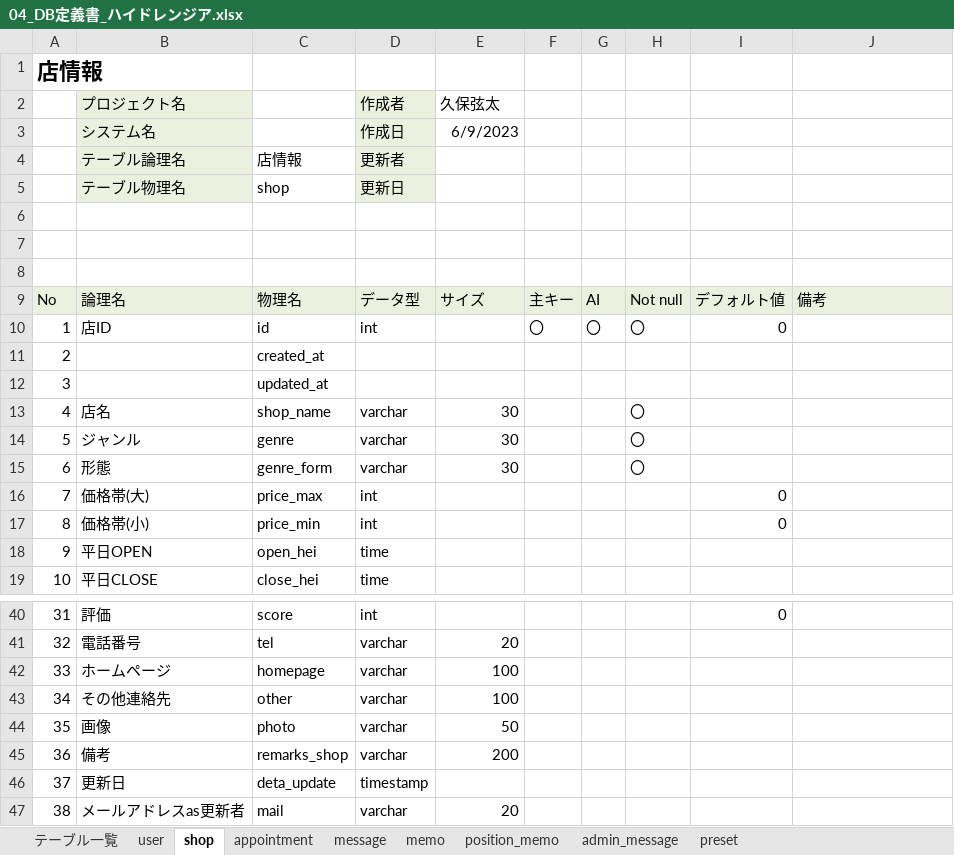
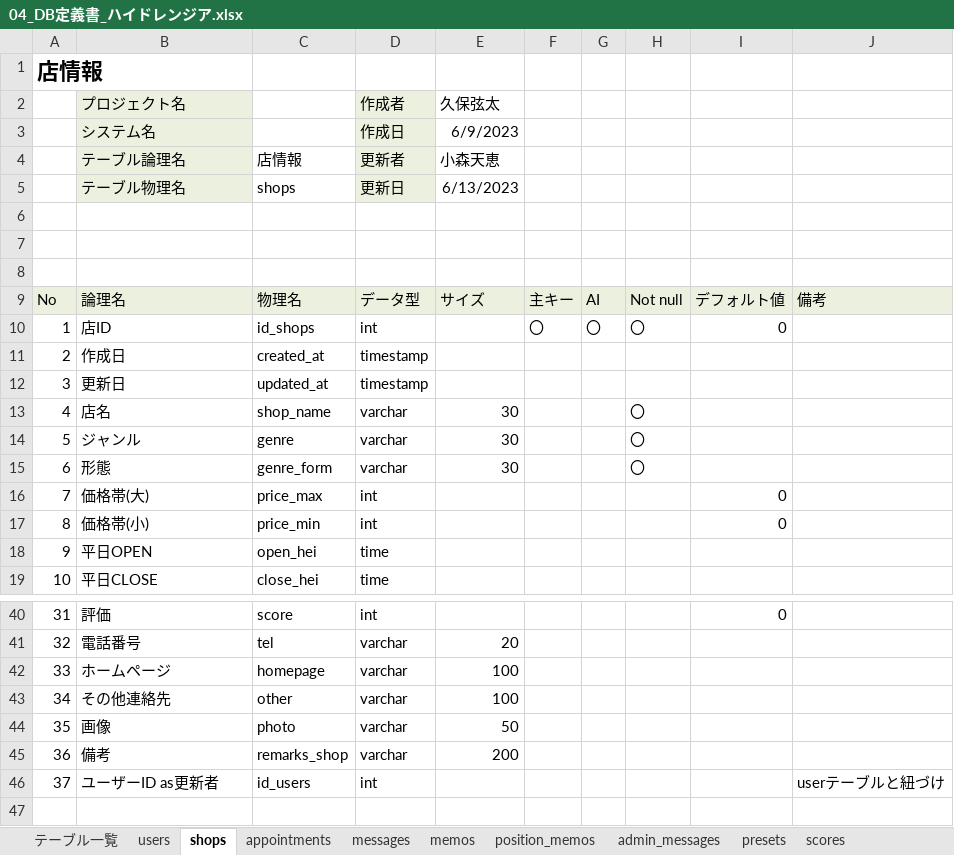
Before and after one commit to dojo2023/B-3, an Excel workbook: doc/04_DB定義書_ハイドレンジア.xlsx, sheet shops, drawn as a sheet; only a part is shown, gaps mark what is left out; values as stored, in another font and other column widths than the file's, no borders; removed rows and columns are numbered as before the commit, all else as after; the diff names each change by its address in the sheet, - before the commit and + after, or states it on an @@ line.

```diff
--- a/doc/04_DB定義書_ハイドレンジア.xlsx (sheet shops)
+++ b/doc/04_DB定義書_ハイドレンジア.xlsx (sheet shops)
-sheet tab: user
+sheet tab: users
-sheet tab: shop
+sheet tab: shops
-sheet tab: appointment
+sheet tab: appointments
-sheet tab: message
+sheet tab: messages
-sheet tab: memo
+sheet tab: memos
-sheet tab: position_memo
+sheet tab: position_memos
-sheet tab: admin_message
+sheet tab: admin_messages
-sheet tab: preset
+sheet tab: presets
+sheet tab: scores
-E4 (久保弦太): (empty)
+E4 (久保弦太): 小森天恵
-C5: shop
+C5: shops
-E5 (久保弦太): (empty)
+E5 (久保弦太): 6/13/2023
-C10: id
+C10: id_shops
-row 11: 2 |  | created_at
-row 12: 3 |  | updated_at
+row 11: 2 | 作成日 | created_at | timestamp
+row 12: 3 | 更新日 | updated_at | timestamp
-row 46: 37 | 更新日 | deta_update | timestamp
-row 47: 38 | メールアドレスas更新者 | mail | varchar | 20
+row 46: 37 | ユーザーID as更新者 | id_users | int |  |  |  |  |  | userテーブルと紐づけ
```
Also changed, not shown: sheet appointments, sheet messages, sheet position_memos, sheet presets, sheet テーブル一覧, sheet memos, 2 more sheets.
